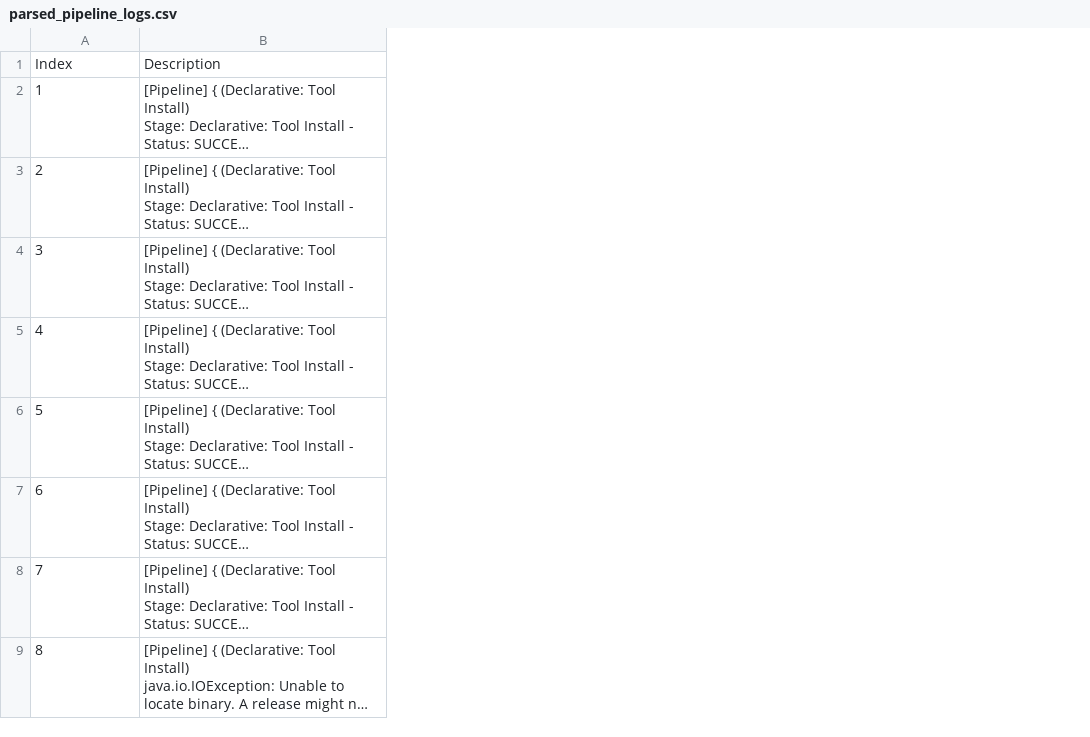
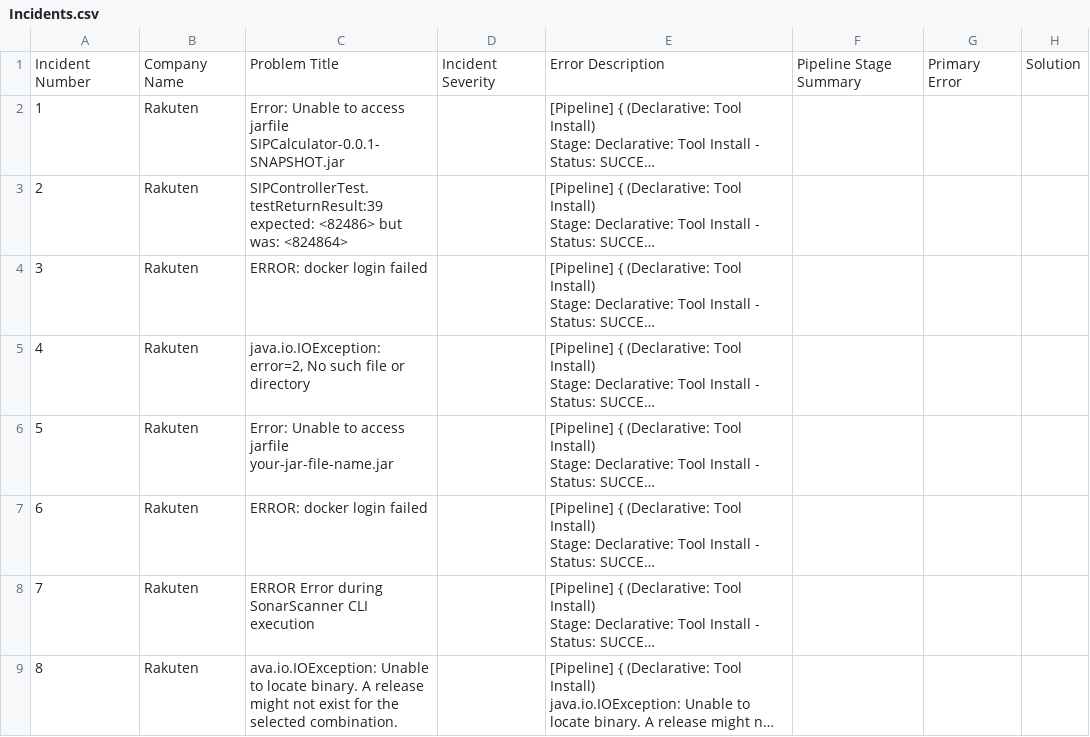
Before and after one commit to utsavsuthar/Rakuten-Hackathon, a CSV file: Incidents/Incidents.csv (was parsed_pipeline_logs.csv), drawn as a sheet; long unchanged cells end in …; removed rows and columns are numbered as before the commit, all else as after; the diff names each change by its address in the sheet, - before the commit and + after, or states it on an @@ line.

```diff
--- a/parsed_pipeline_logs.csv
+++ b/Incidents/Incidents.csv
+column B, rows 2-9: all Rakuten
+column C, rows 2-9: Error: Unable to access jarfile SIPCalculator-0.0.1-SNAPSHOT.jar | SIPControllerTest.testReturnResult:39 expected: <82486> but was: <824864> | ERROR: docker login failed | java.io.IOException: error=2, No such file or directory | Error: Unable to access jarfile your-jar-file-name.jar | ERROR: docker login failed | ERROR Error during SonarScanner CLI execution | ava.io.IOException: Unable to locate binary. A release might not exist for the selected combination.
+column D, empty
+column F, empty
+column G, empty
+column H, empty
-row 1: Index | Description
+row 1: Incident Number | Company Name | Problem Title | Incident Severity | Error Description | Pipeline Stage Summary | Primary Error | Solution
```
Also changed, not shown: 25 other files.
